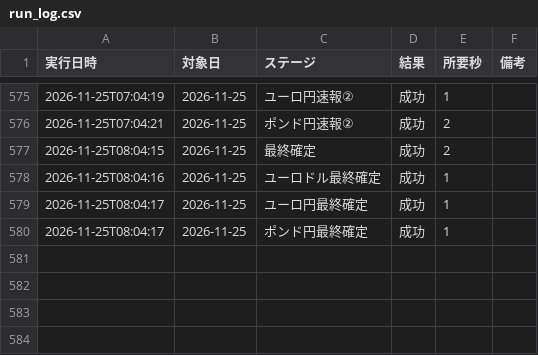
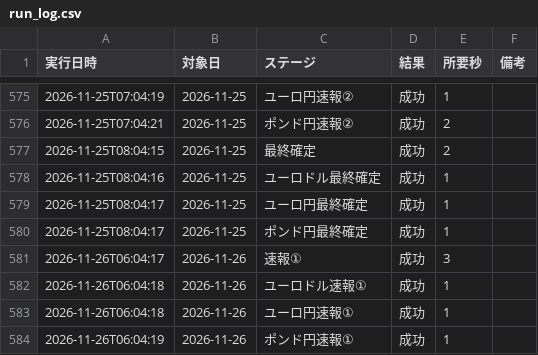
Before and after one commit to rn4hmgbfhg-maker/fx-usdjpy, a CSV file: results/run_log.csv, drawn as a sheet; only a part is shown, gaps mark what is left out; the diff names each change by its address in the sheet, - before the commit and + after, or states it on an @@ line.

```diff
--- a/results/run_log.csv
+++ b/results/run_log.csv
+row 581: 2026-11-26T06:04:17 | 2026-11-26 | 速報① | 成功 | 3
+row 582: 2026-11-26T06:04:18 | 2026-11-26 | ユーロドル速報① | 成功 | 1
+row 583: 2026-11-26T06:04:18 | 2026-11-26 | ユーロ円速報① | 成功 | 1
+row 584: 2026-11-26T06:04:19 | 2026-11-26 | ポンド円速報① | 成功 | 1
```
Also changed, not shown: data/eurjpy_15m.csv, data/eurusd_15m.csv, 33 other files.
